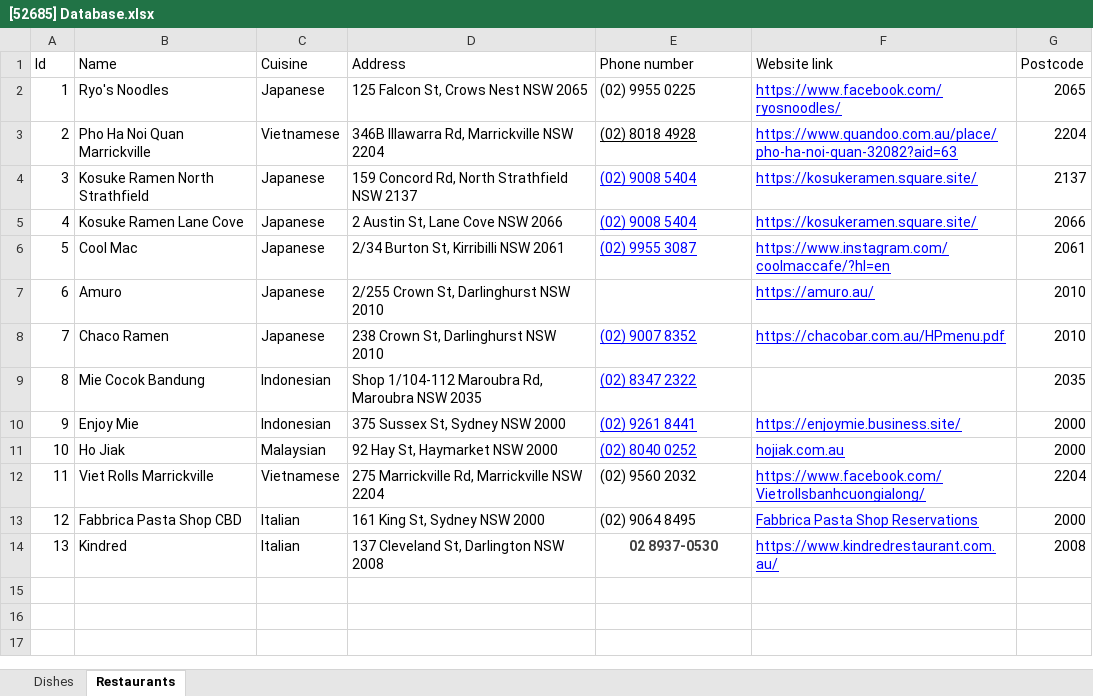
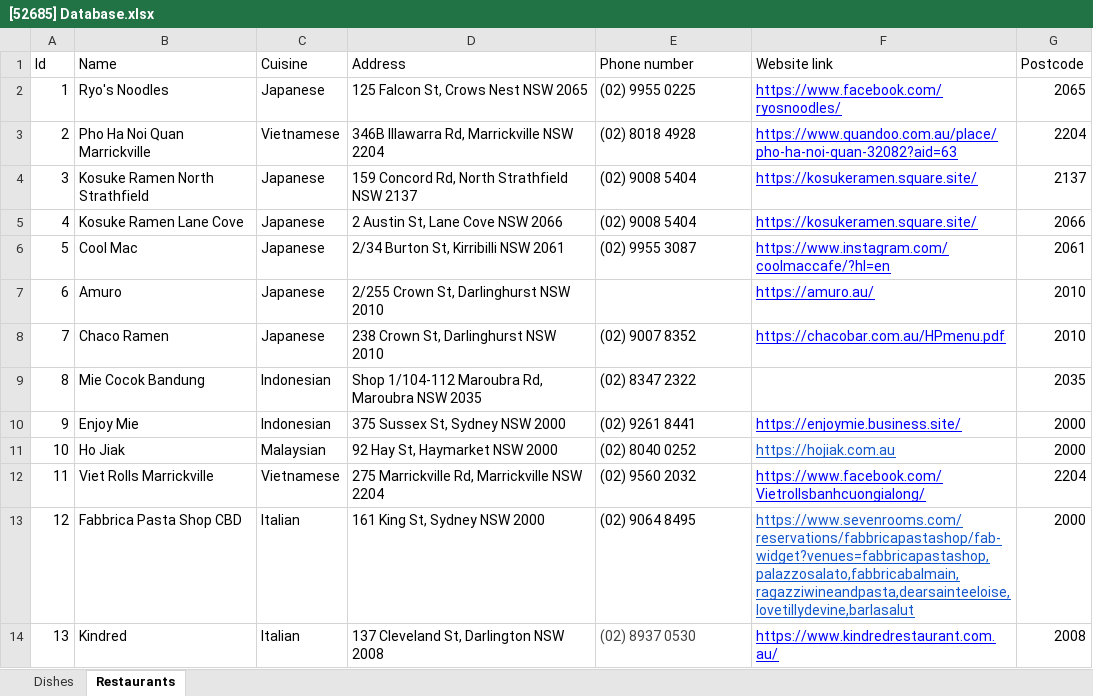
Before and after one commit to alexiswinardi/52685-Code-Project-, an Excel workbook: [52685] Database.xlsx, sheet Restaurants, drawn as a sheet; values as stored, in another font and other column widths than the file's, no borders; charts and pictures not drawn; the diff names each change by its address in the sheet, - before the commit and + after, or states it on an @@ line.

```diff
--- a/[52685] Database.xlsx (sheet Restaurants)
+++ b/[52685] Database.xlsx (sheet Restaurants)
-E3:E6 underline: on
+E3:E6 underline: off
-E4:E6 text colour: #0000FF
+E4:E6 text colour: black
@@ E8:E11 underline: on → off, text colour: #0000FF → black @@
-F11 (Website link): hojiak.com.au
+F11 (Website link): https://hojiak.com.au
-F11 text colour: #0000FF
+F11 text colour: #1155CC
-F13 (Website link): Fabbrica Pasta Shop Reservations
+F13 (Website link): https://www.sevenrooms.com/reservations/fabbricapastashop/fab-widget?venues=fabbricapastashop,palazzosalato,fabbricabalmain,ragazziwineandpasta,dearsainteeloise,lovetillydevine,barlasalut
-F13 text colour: #0000FF
+F13 text colour: #1155CC
-E14 (Phone number): 02 8937-0530
+E14 (Phone number): (02) 8937 0530
@@ E14 bold: on → off, alignment: center → left @@
```
Also changed, not shown: charts or pictures, 1 other file.
